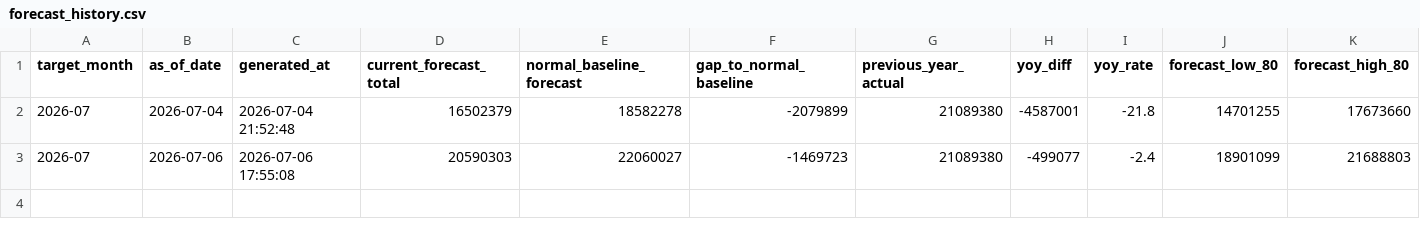
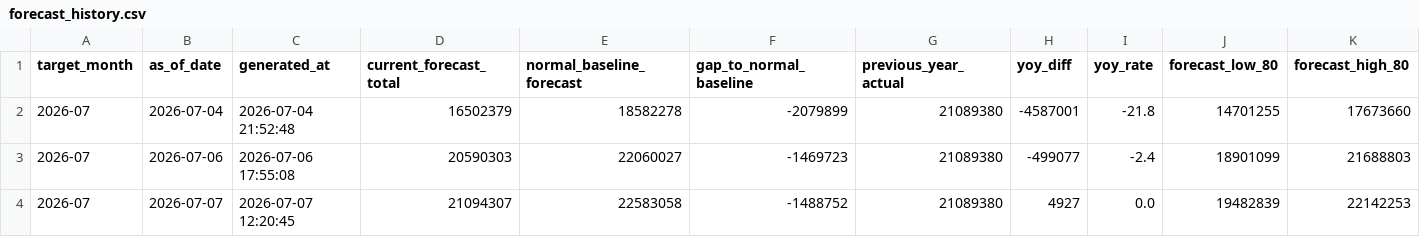
Before and after one commit to MDCJimu/mdc-forecast-viewer, a CSV file: data/2026_07/forecast_history.csv, drawn as a sheet; only a part is shown; rows hold the shown columns only; the diff names each change by its address in the sheet, - before the commit and + after, or states it on an @@ line.

Commit message:
Update daily rolling forecast for 2026-07-07

```diff
--- a/data/2026_07/forecast_history.csv
+++ b/data/2026_07/forecast_history.csv
+row 4: 2026-07 | 2026-07-07 | 2026-07-07 12:20:45 | 21094307 | 22583058 | -1488752 | 21089380 | 4927 | 0.0 | 19482839 | 22142253
```
Also changed, not shown: 8 other files.
